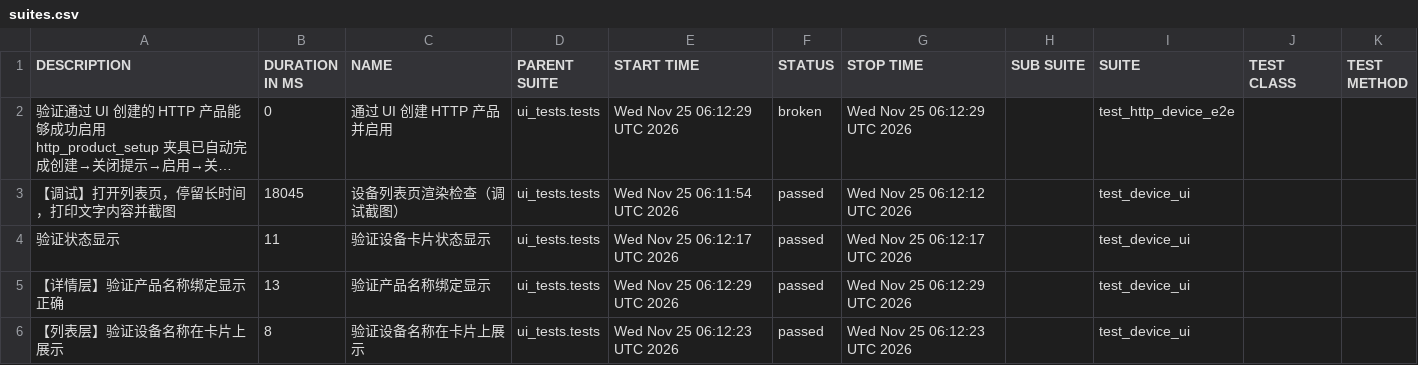
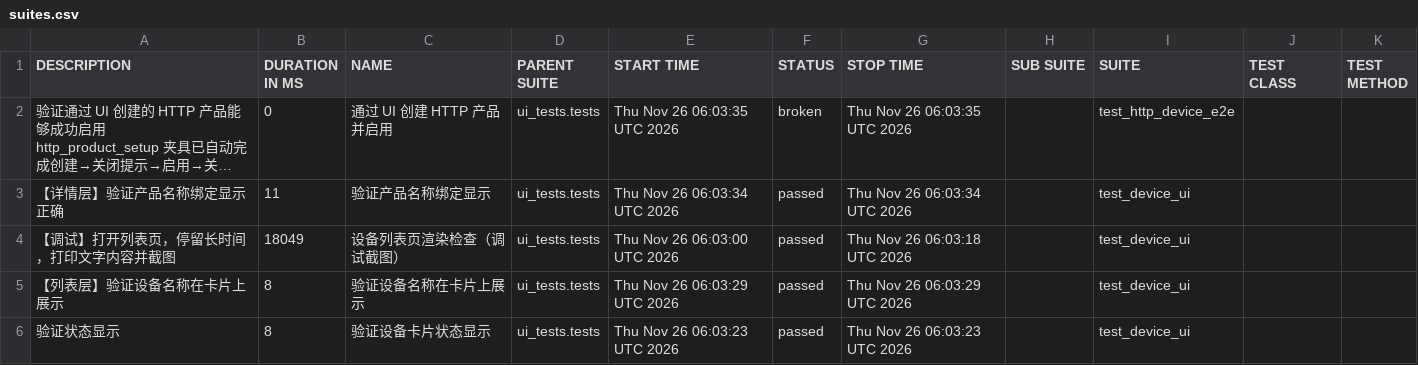
Before and after one commit to piaqiahia/iot-test-framework, a CSV file: ui-report/data/suites.csv, drawn as a sheet; long unchanged cells end in …; removed rows and columns are numbered as before the commit, all else as after; the diff names each change by its address in the sheet, - before the commit and + after, or states it on an @@ line.

```diff
--- a/ui-report/data/suites.csv
+++ b/ui-report/data/suites.csv
-E2 (START TIME): Wed Nov 25 06:12:29 UTC 2026
+E2 (START TIME): Thu Nov 26 06:03:35 UTC 2026
-G2 (STOP TIME): Wed Nov 25 06:12:29 UTC 2026
+G2 (STOP TIME): Thu Nov 26 06:03:35 UTC 2026
+row 3: 【详情层】验证产品名称绑定显示正确 | 11 | 验证产品名称绑定显示 | ui_tests.tests | Thu Nov 26 06:03:34 UTC 2026 | passed | Thu Nov 26 06:03:34 UTC 2026 |  | test_device_ui
-B4 (DURATION IN MS): 18045
+B4 (DURATION IN MS): 18049
-E4 (START TIME): Wed Nov 25 06:11:54 UTC 2026
+E4 (START TIME): Thu Nov 26 06:03:00 UTC 2026
-G4 (STOP TIME): Wed Nov 25 06:12:12 UTC 2026
+G4 (STOP TIME): Thu Nov 26 06:03:18 UTC 2026
-row 4: 验证状态显示 | 11 | 验证设备卡片状态显示 | ui_tests.tests | Wed Nov 25 06:12:17 UTC 2026 | passed | Wed Nov 25 06:12:17 UTC 2026 |  | test_device_ui
-row 5: 【详情层】验证产品名称绑定显示正确 | 13 | 验证产品名称绑定显示 | ui_tests.tests | Wed Nov 25 06:12:29 UTC 2026 | passed | Wed Nov 25 06:12:29 UTC 2026 |  | test_device_ui
-E5 (START TIME): Wed Nov 25 06:12:23 UTC 2026
+E5 (START TIME): Thu Nov 26 06:03:29 UTC 2026
-G5 (STOP TIME): Wed Nov 25 06:12:23 UTC 2026
+G5 (STOP TIME): Thu Nov 26 06:03:29 UTC 2026
+row 6: 验证状态显示 | 8 | 验证设备卡片状态显示 | ui_tests.tests | Thu Nov 26 06:03:23 UTC 2026 | passed | Thu Nov 26 06:03:23 UTC 2026 |  | test_device_ui
```
Also changed, not shown: ui-report/data/behaviors.csv, 20 other files.
